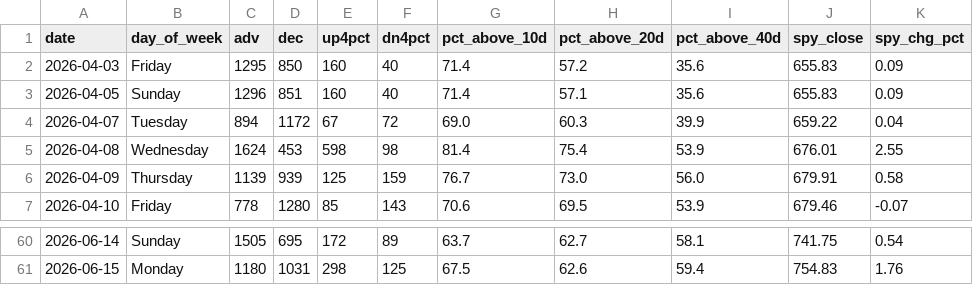
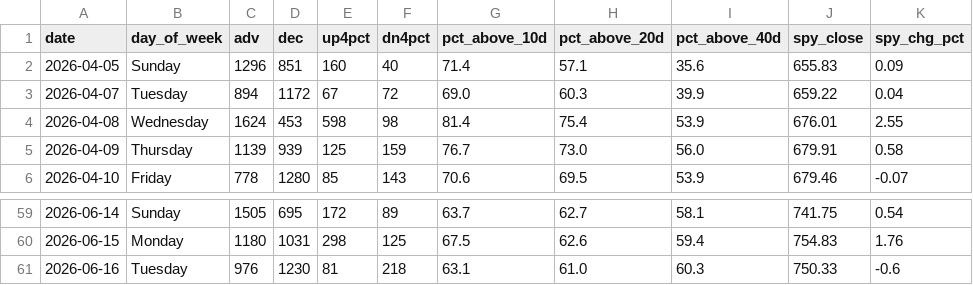
Before and after one commit to VamsiKrishna2021/alpha-engine, a CSV file: data/breadth_history.csv, drawn as a sheet; only a part is shown, gaps mark what is left out.

```diff
--- a/data/breadth_history.csv
+++ b/data/breadth_history.csv
@@ -1,3 +1,2 @@
 date,day_of_week,adv,dec,up4pct,dn4pct,pct_above_10d,pct_above_20d,pct_above_40d,spy_close,spy_chg_pct
-2026-04-03,Friday,1295,850,160,40,71.4,57.2,35.6,655.83,0.09
 2026-04-05,Sunday,1296,851,160,40,71.4,57.1,35.6,655.83,0.09
@@ -61 +60,2 @@ date,day_of_week,adv,dec,up4pct,dn4pct,pct_above_10d,pct_above_20d,pct_above_40d
 2026-06-15,Monday,1180,1031,298,125,67.5,62.6,59.4,754.83,1.76
+2026-06-16,Tuesday,976,1230,81,218,63.1,61.0,60.3,750.33,-0.6
```
Also changed, not shown: data/regime_history.csv, 3 other files.
